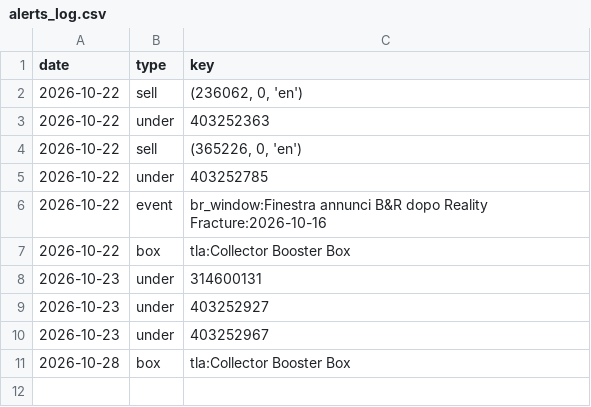
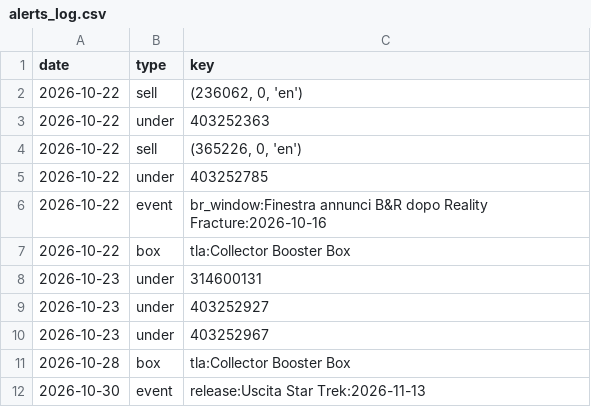
Before and after one commit to roccoserra2003-lab/CardTrader, a CSV file: data/alerts_log.csv, drawn as a sheet; the diff names each change by its address in the sheet, - before the commit and + after, or states it on an @@ line.

```diff
--- a/data/alerts_log.csv
+++ b/data/alerts_log.csv
+row 12: 2026-10-30 | event | release:Uscita Star Trek:2026-11-13
```
Also changed, not shown: data/box_ev.csv, 1 other file.
